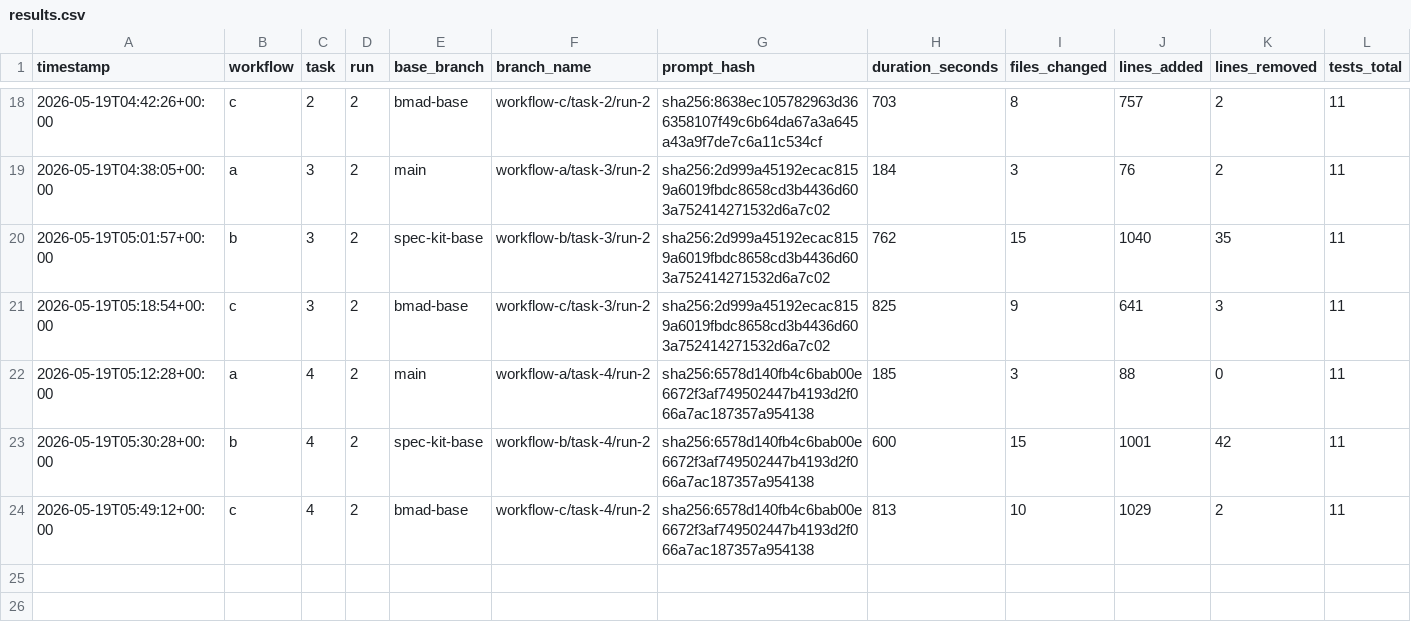
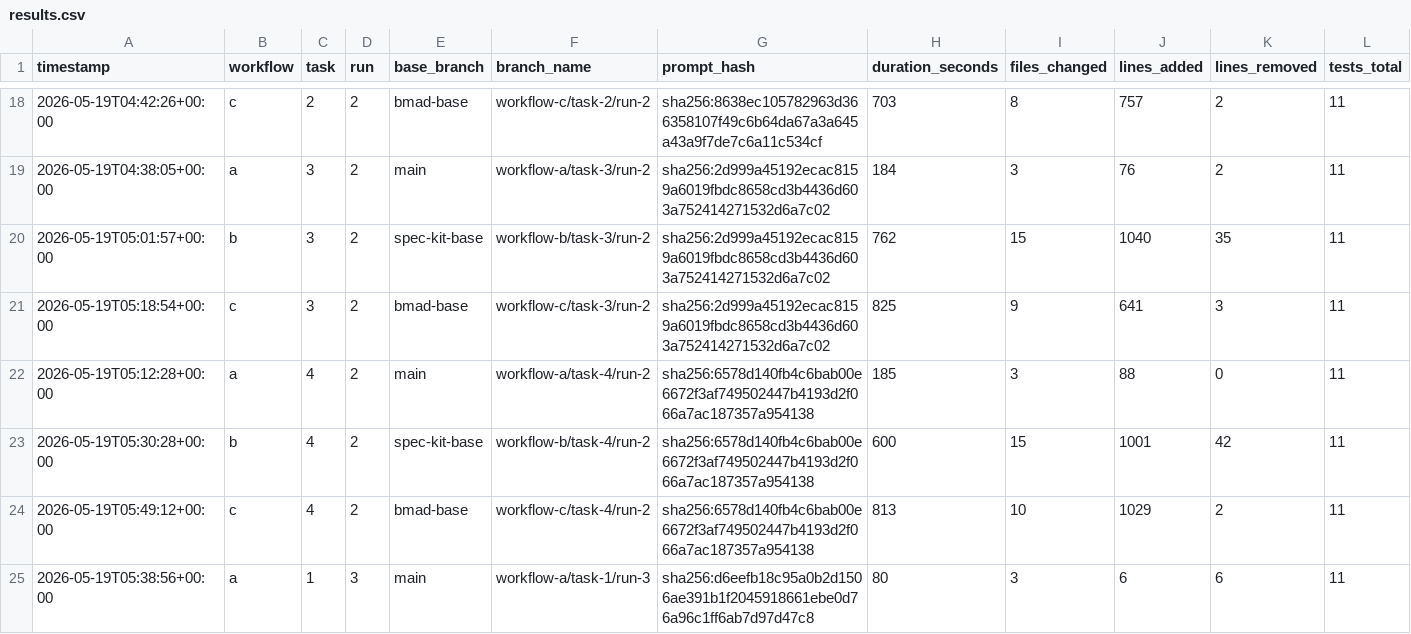
Before and after one commit to lutic1/Bmad-comparison, a CSV file: results/results.csv, drawn as a sheet; only a part is shown, gaps mark what is left out; rows hold the shown columns only; the diff names each change by its address in the sheet, - before the commit and + after, or states it on an @@ line.

Commit message:
A1-r3 captured: 11/11, $0.26, 80s, score 5 (consistent across all 3 runs)

```diff
--- a/results/results.csv
+++ b/results/results.csv
+row 25: 2026-05-19T05:38:56+00:00 | a | 1 | 3 | main | workflow-a/task-1/run-3 | sha256:d6eefb18c95a0b2d1506ae391b1f2045918661ebe0d76a96c1ff6ab7d97d47c8 | 80 | 3 | 6 | 6 | 11
```
Also changed, not shown: 10 other files.
